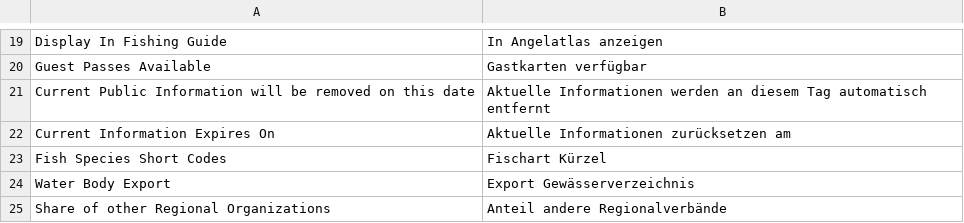
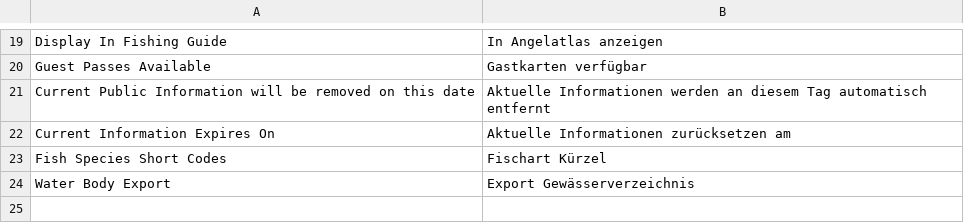
Before and after one commit to alyf-de/landa, a CSV file: landa/translations/de.csv, drawn as a sheet; only a part is shown, gaps mark what is left out.

Commit message:
feat: remove translation(LAN-761)

```diff
--- a/landa/translations/de.csv
+++ b/landa/translations/de.csv
@@ -24,2 +24 @@ Fish Species Short Codes,Fischart Kürzel,
 Water Body Export,Export Gewässerverzeichnis,
-Share of other Regional Organizations,Anteil andere Regionalverbände,
```
